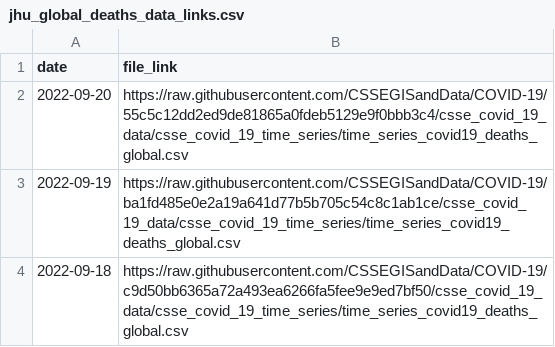
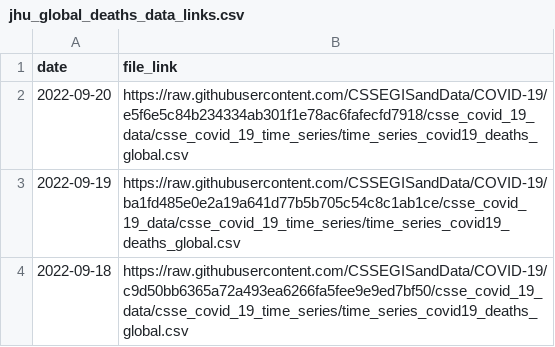
Before and after one commit to reichlab/covidData, a CSV file: data/jhu_global_deaths_data_links.csv, drawn as a sheet; only a part is shown.

```diff
--- a/data/jhu_global_deaths_data_links.csv
+++ b/data/jhu_global_deaths_data_links.csv
@@ -1,3 +1,3 @@
 "date","file_link"
-2022-09-20,"https://raw.githubusercontent.com/CSSEGISandData/COVID-19/55c5c12dd2ed9de81865a0fdeb5129e9f0bbb3c4/csse_covid_19_data/csse_covid_19_time_series/time_series_covid19_deaths_global.csv"
+2022-09-20,"https://raw.githubusercontent.com/CSSEGISandData/COVID-19/e5f6e5c84b234334ab301f1e78ac6fafecfd7918/csse_covid_19_data/csse_covid_19_time_series/time_series_covid19_deaths_global.csv"
 2022-09-19,"https://raw.githubusercontent.com/CSSEGISandData/COVID-19/ba1fd485e0e2a19a641d77b5b705c54c8c1ab1ce/csse_covid_19_data/csse_covid_19_time_series/time_series_covid19_deaths_global.csv"
```
